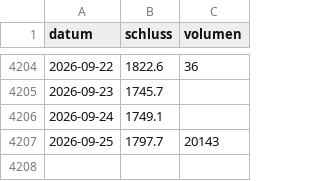
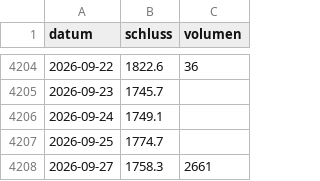
Before and after one commit to raphwienigk-lgtm/anlage-daten, a CSV file: daten/ersatz/palladium/kurse/PL_F.csv, drawn as a sheet; only a part is shown, gaps mark what is left out.

```diff
--- a/daten/ersatz/palladium/kurse/PL_F.csv
+++ b/daten/ersatz/palladium/kurse/PL_F.csv
@@ -4206,2 +4206,3 @@ datum,schluss,volumen
 2026-09-24,1749.1,
-2026-09-25,1797.7,20143
+2026-09-25,1774.7,
+2026-09-27,1758.3,2661
```
Also changed, not shown: daten/ersatz/palladium/kurse/PA_F.csv, 10 other files.
